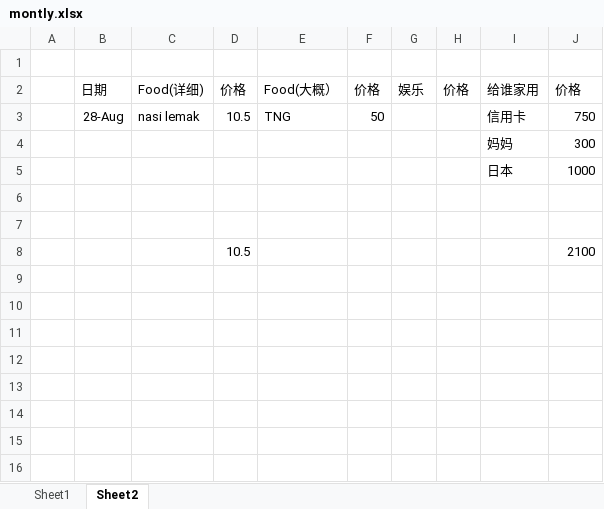
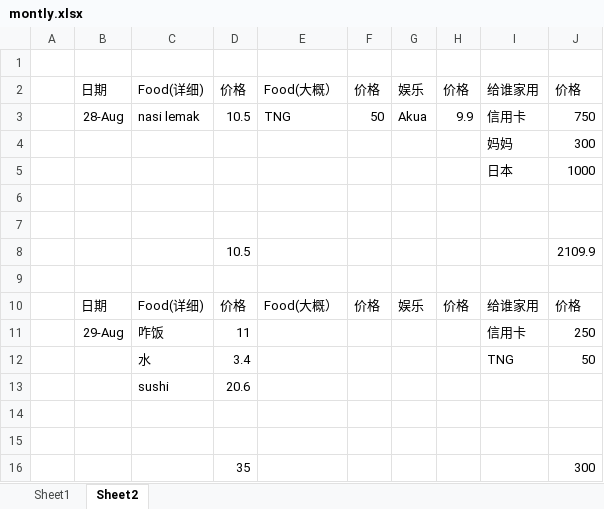
Before and after one commit to KarsengYapPrivate/NoteBook, an Excel workbook: montly.xlsx, sheet Sheet2, drawn as a sheet; values as stored, in another font and other column widths than the file's, no borders; addresses are those after the commit; the diff names each change by its address in the sheet, - before the commit and + after, or states it on an @@ line.

Commit message:
Update 30/8

```diff
--- a/montly.xlsx (sheet Sheet2)
+++ b/montly.xlsx (sheet Sheet2)
-G3: (empty)
+G3: Akua
-H3: (empty)
+H3: 9.9
+row 8:  |  |  | 10.5 |  |  |  |  |  | 2109.9
-row 9:  |  |  | 10.5 |  |  |  |  |  | 2100
+row 9: (empty)
+row 10:  | 日期 | Food(详细) | 价格 | Food(大概） | 价格 | 娱乐 | 价格 | 给谁家用 | 价格
+row 11:  | 29-Aug | 咋饭 | 11 |  |  |  |  | 信用卡 | 250
+row 12:  |  | 水 | 3.4 |  |  |  |  | TNG | 50
+row 13:  |  | sushi | 20.6
+row 14: (empty)
+row 15: (empty)
+row 16:  |  |  | 35 |  |  |  |  |  | 300
```
